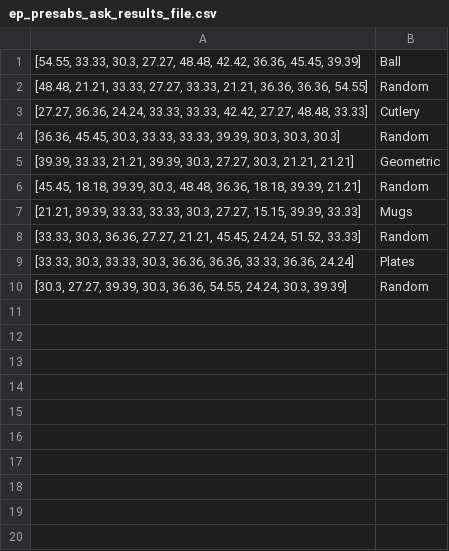
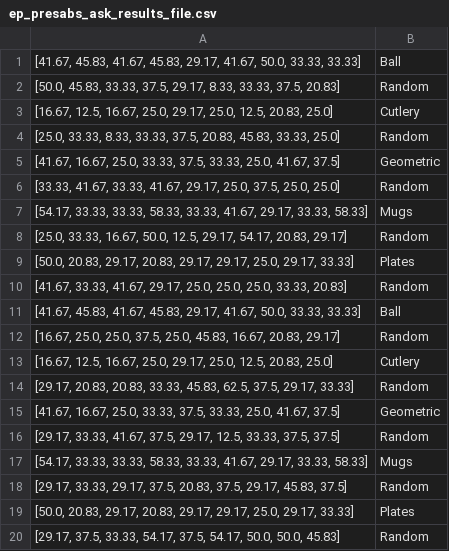
Before and after one commit to JayroMartinez/ObjectRecognition, a CSV file: PyCode/AllPython/results/EP/accuracy/ep_presabs_ask_results_file.csv, drawn as a sheet.

Commit message:
Results discarding subjects 7-9

```diff
--- a/PyCode/AllPython/results/EP/accuracy/ep_presabs_ask_results_file.csv
+++ b/PyCode/AllPython/results/EP/accuracy/ep_presabs_ask_results_file.csv
@@ -1,10 +1,20 @@
-"[54.55, 33.33, 30.3, 27.27, 48.48, 42.42, 36.36, 45.45, 39.39]",Ball
-"[48.48, 21.21, 33.33, 27.27, 33.33, 21.21, 36.36, 36.36, 54.55]",Random
-"[27.27, 36.36, 24.24, 33.33, 33.33, 42.42, 27.27, 48.48, 33.33]",Cutlery
-"[36.36, 45.45, 30.3, 33.33, 33.33, 39.39, 30.3, 30.3, 30.3]",Random
-"[39.39, 33.33, 21.21, 39.39, 30.3, 27.27, 30.3, 21.21, 21.21]",Geometric
-"[45.45, 18.18, 39.39, 30.3, 48.48, 36.36, 18.18, 39.39, 21.21]",Random
-"[21.21, 39.39, 33.33, 33.33, 30.3, 27.27, 15.15, 39.39, 33.33]",Mugs
-"[33.33, 30.3, 36.36, 27.27, 21.21, 45.45, 24.24, 51.52, 33.33]",Random
-"[33.33, 30.3, 33.33, 30.3, 36.36, 36.36, 33.33, 36.36, 24.24]",Plates
-"[30.3, 27.27, 39.39, 30.3, 36.36, 54.55, 24.24, 30.3, 39.39]",Random
+"[41.67, 45.83, 41.67, 45.83, 29.17, 41.67, 50.0, 33.33, 33.33]",Ball
+"[50.0, 45.83, 33.33, 37.5, 29.17, 8.33, 33.33, 37.5, 20.83]",Random
+"[16.67, 12.5, 16.67, 25.0, 29.17, 25.0, 12.5, 20.83, 25.0]",Cutlery
+"[25.0, 33.33, 8.33, 33.33, 37.5, 20.83, 45.83, 33.33, 25.0]",Random
+"[41.67, 16.67, 25.0, 33.33, 37.5, 33.33, 25.0, 41.67, 37.5]",Geometric
+"[33.33, 41.67, 33.33, 41.67, 29.17, 25.0, 37.5, 25.0, 25.0]",Random
+"[54.17, 33.33, 33.33, 58.33, 33.33, 41.67, 29.17, 33.33, 58.33]",Mugs
+"[25.0, 33.33, 16.67, 50.0, 12.5, 29.17, 54.17, 20.83, 29.17]",Random
+"[50.0, 20.83, 29.17, 20.83, 29.17, 29.17, 25.0, 29.17, 33.33]",Plates
+"[41.67, 33.33, 41.67, 29.17, 25.0, 25.0, 25.0, 33.33, 20.83]",Random
+"[41.67, 45.83, 41.67, 45.83, 29.17, 41.67, 50.0, 33.33, 33.33]",Ball
+"[16.67, 25.0, 25.0, 37.5, 25.0, 45.83, 16.67, 20.83, 29.17]",Random
+"[16.67, 12.5, 16.67, 25.0, 29.17, 25.0, 12.5, 20.83, 25.0]",Cutlery
+"[29.17, 20.83, 20.83, 33.33, 45.83, 62.5, 37.5, 29.17, 33.33]",Random
+"[41.67, 16.67, 25.0, 33.33, 37.5, 33.33, 25.0, 41.67, 37.5]",Geometric
+"[29.17, 33.33, 41.67, 37.5, 29.17, 12.5, 33.33, 37.5, 37.5]",Random
+"[54.17, 33.33, 33.33, 58.33, 33.33, 41.67, 29.17, 33.33, 58.33]",Mugs
+"[29.17, 33.33, 29.17, 37.5, 20.83, 37.5, 29.17, 45.83, 37.5]",Random
+"[50.0, 20.83, 29.17, 20.83, 29.17, 29.17, 25.0, 29.17, 33.33]",Plates
+"[29.17, 37.5, 33.33, 54.17, 37.5, 54.17, 50.0, 50.0, 45.83]",Random
```
Also changed, not shown: PyCode/AllPython/results/EP/accuracy/ep_count_ask_results_file.csv, PyCode/AllPython/results/EP/accuracy/ep_count_giv_results_file.csv, 27 other files.
